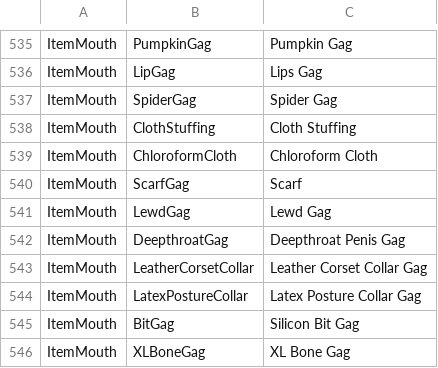
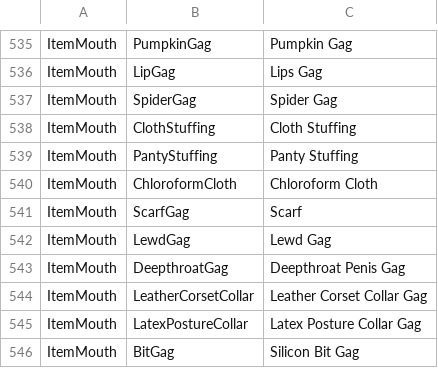
Before and after one commit to FeuertinKira/Bondage-College, a CSV file: BondageClub/Assets/Female3DCG/Female3DCG.csv, drawn as a sheet; only a part is shown, gaps mark what is left out; the shorter side is filled out with more unchanged rows; the diff names each change by its address in the sheet, - before the commit and + after, or states it on an @@ line.

```diff
--- a/BondageClub/Assets/Female3DCG/Female3DCG.csv
+++ b/BondageClub/Assets/Female3DCG/Female3DCG.csv
+row 539: ItemMouth | PantyStuffing | Panty Stuffing
```
Also changed, not shown: 5 other files.
